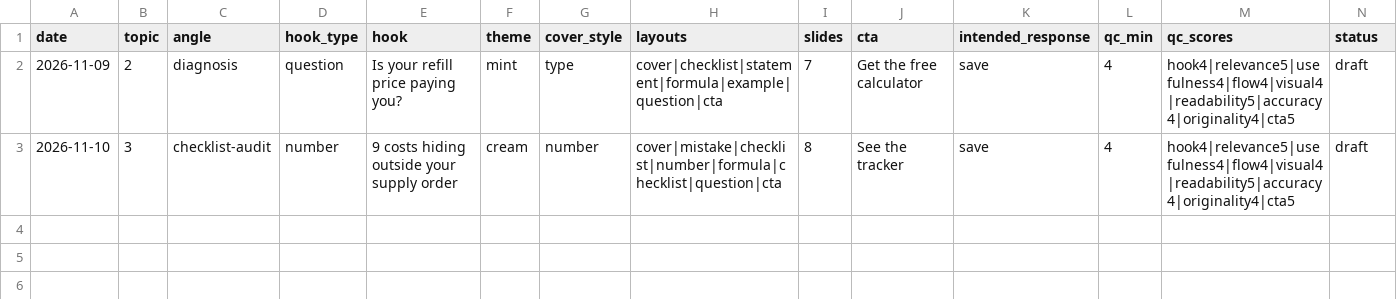
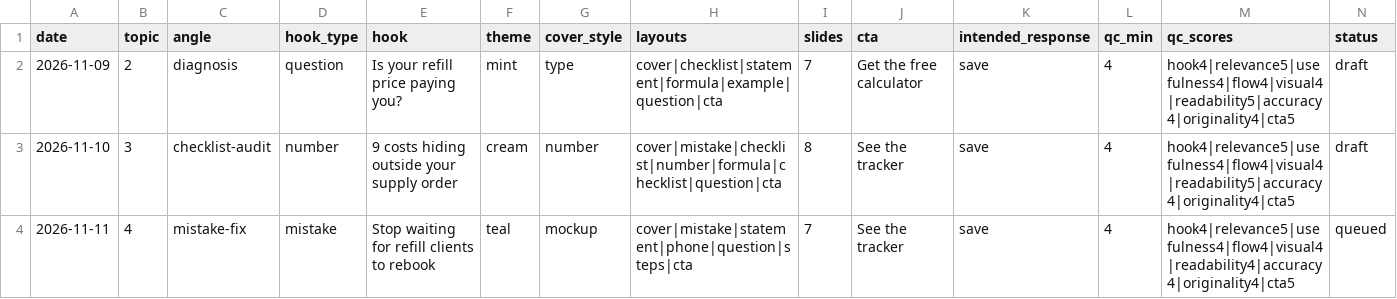
Before and after one commit to soloprosheets-hash/soloprosheets-content, a CSV file: creative-log.csv, drawn as a sheet.

```diff
--- a/creative-log.csv
+++ b/creative-log.csv
@@ -3 +3,2 @@ date,topic,angle,hook_type,hook,theme,cover_style,layouts,slides,cta,intended_re
 2026-11-10,3,checklist-audit,number,"9 costs hiding outside your supply order",cream,number,cover|mistake|checklist|number|formula|checklist|question|cta,8,See the tracker,save,4,hook4|relevance5|usefulness4|flow4|visual4|readability5|accuracy4|originality4|cta5,draft
+2026-11-11,4,mistake-fix,mistake,"Stop waiting for refill clients to rebook",teal,mockup,cover|mistake|statement|phone|question|steps|cta,7,See the tracker,save,4,hook4|relevance5|usefulness4|flow4|visual4|readability4|accuracy4|originality4|cta5,queued
```
Also changed, not shown: post-log.csv.
